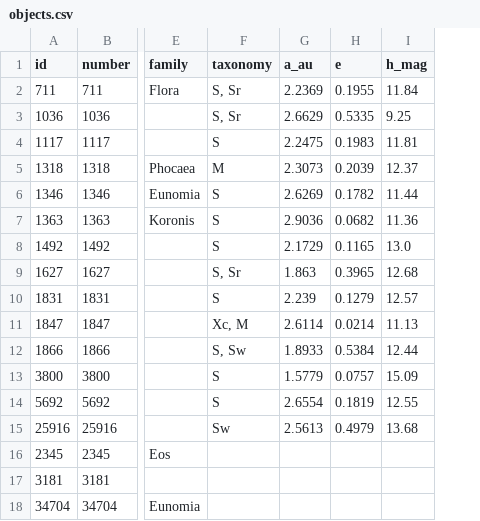
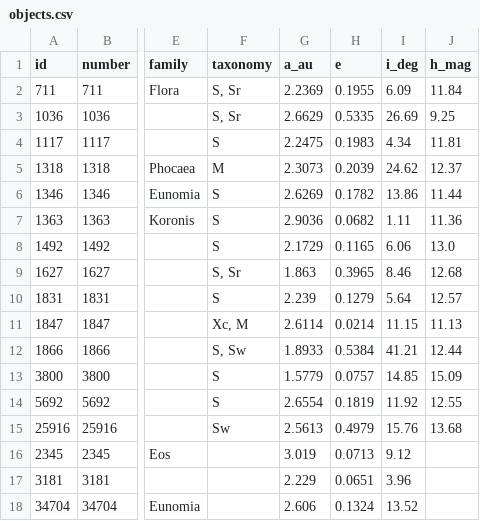
Before and after one commit to INAOE-Minor-Planets/INAOE-Minor-Planets.github.io, a CSV file: data/lightcurves/objects.csv, drawn as a sheet; only a part is shown, gaps mark what is left out; the diff names each change by its address in the sheet, - before the commit and + after, or states it on an @@ line.

```diff
--- a/data/lightcurves/objects.csv
+++ b/data/lightcurves/objects.csv
+column I (i_deg), rows 2-18: 6.09 | 26.69 | 4.34 | 24.62 | 13.86 | 1.11 | 6.06 | 8.46 | 5.64 | 11.15 | 41.21 | 14.85 | 11.92 | 15.76 | 9.12 | 3.96 | 13.52
-G16 (a_au): (empty)
+G16 (a_au): 3.019
-H16 (e): (empty)
+H16 (e): 0.0713
-G17 (a_au): (empty)
+G17 (a_au): 2.229
-H17 (e): (empty)
+H17 (e): 0.0651
-G18 (a_au): (empty)
+G18 (a_au): 2.606
-H18 (e): (empty)
+H18 (e): 0.1324
```
Also changed, not shown: 4 other files.
